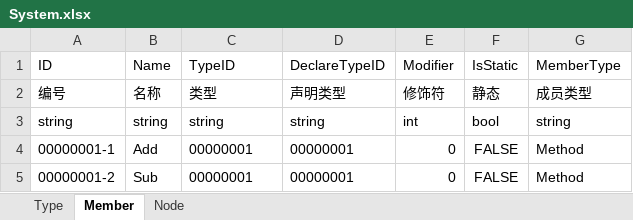
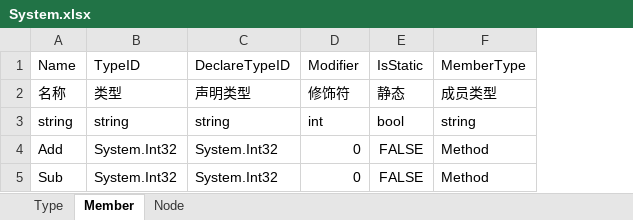
Before and after one commit to xiongfang/UL, an Excel workbook: Documents/System.xlsx, sheet Member, drawn as a sheet; values as stored, in another font and other column widths than the file's, no borders; removed rows and columns are numbered as before the commit, all else as after; the diff names each change by its address in the sheet, - before the commit and + after, or states it on an @@ line.

```diff
--- a/Documents/System.xlsx (sheet Member)
+++ b/Documents/System.xlsx (sheet Member)
-column A (ID), rows 2-5: 编号 | string | 00000001-1 | 00000001-2
-B4:B5 (TypeID): 00000001
+B4:B5 (TypeID): System.Int32
-C4:C5 (DeclareTypeID): 00000001
+C4:C5 (DeclareTypeID): System.Int32
```
Also changed, not shown: sheet Type, 9 other files.
